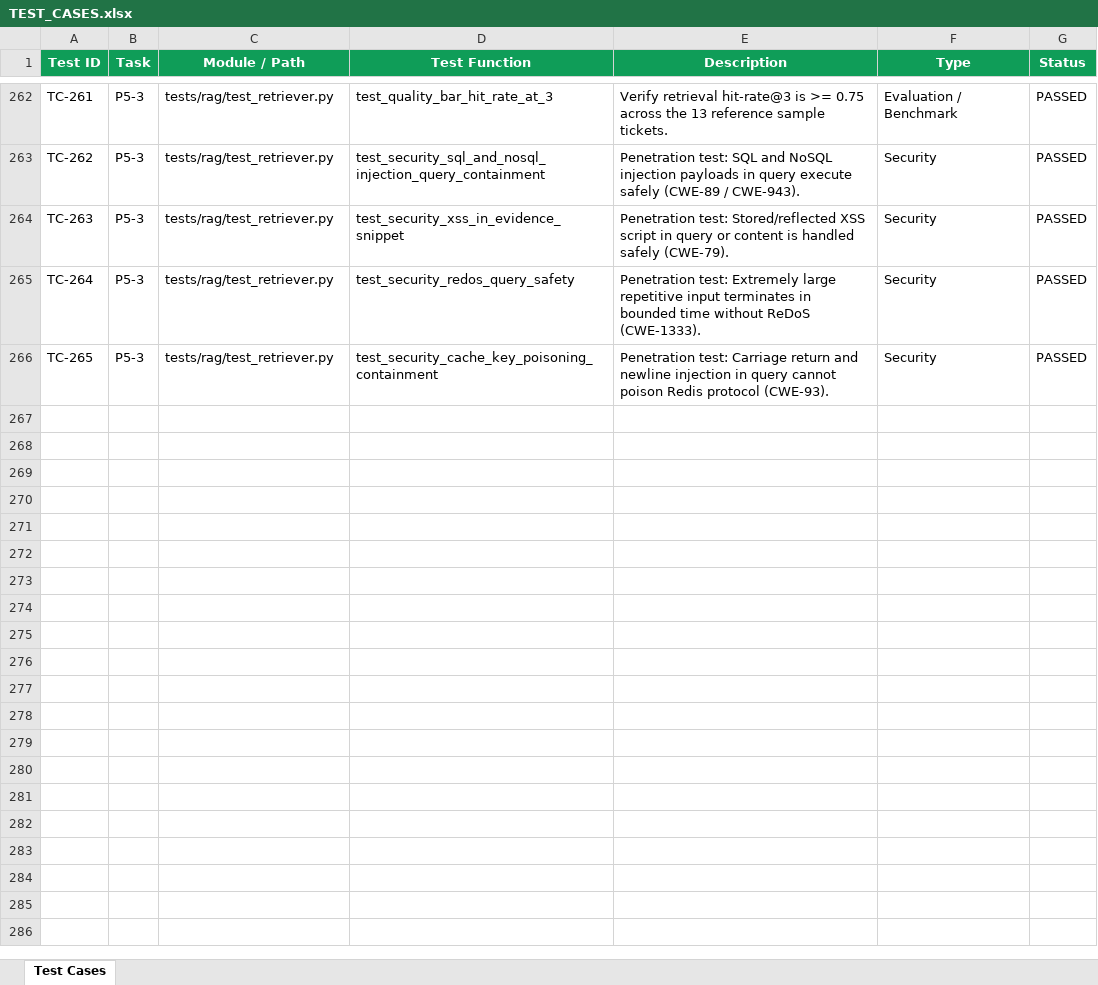
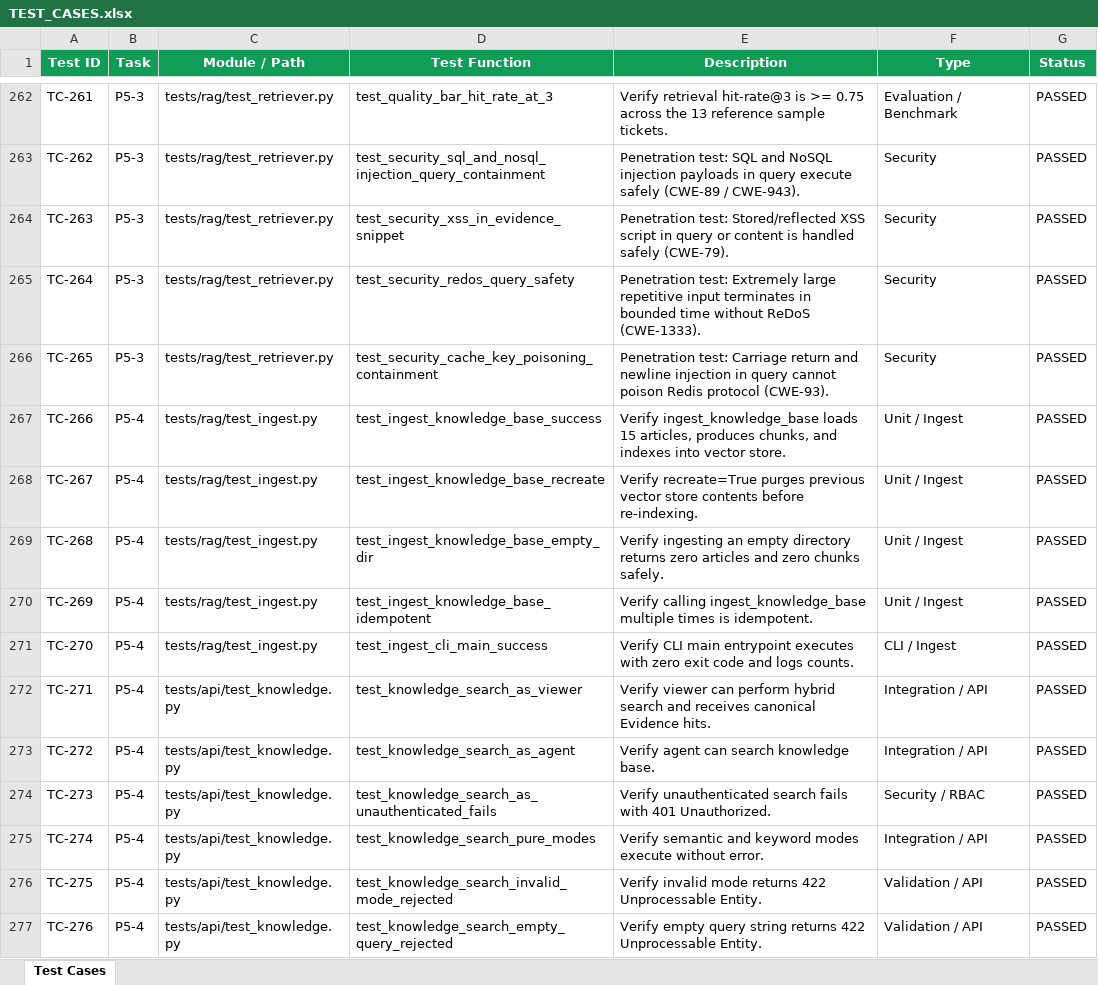
Before and after one commit to lokesh-repaka/CloudDesk, an Excel workbook: docs/TEST_CASES.xlsx, sheet Test Cases, drawn as a sheet; only a part is shown, gaps mark what is left out; values as stored, in another font and other column widths than the file's, no borders; the diff covers the shown part only; the diff names each change by its address in the sheet, - before the commit and + after, or states it on an @@ line.

Commit message:
feat(rag): implement ingest command and knowledge api (P5-4)

```diff
--- a/docs/TEST_CASES.xlsx (sheet Test Cases)
+++ b/docs/TEST_CASES.xlsx (sheet Test Cases)
+row 267: TC-266 | P5-4 | tests/rag/test_ingest.py | test_ingest_knowledge_base_success | Verify ingest_knowledge_base loads 15 articles, produces chunks, and indexes into vector store. | Unit / Ingest | PASSED
+row 268: TC-267 | P5-4 | tests/rag/test_ingest.py | test_ingest_knowledge_base_recreate | Verify recreate=True purges previous vector store contents before re-indexing. | Unit / Ingest | PASSED
+row 269: TC-268 | P5-4 | tests/rag/test_ingest.py | test_ingest_knowledge_base_empty_dir | Verify ingesting an empty directory returns zero articles and zero chunks safely. | Unit / Ingest | PASSED
+row 270: TC-269 | P5-4 | tests/rag/test_ingest.py | test_ingest_knowledge_base_idempotent | Verify calling ingest_knowledge_base multiple times is idempotent. | Unit / Ingest | PASSED
+row 271: TC-270 | P5-4 | tests/rag/test_ingest.py | test_ingest_cli_main_success | Verify CLI main entrypoint executes with zero exit code and logs counts. | CLI / Ingest | PASSED
+row 272: TC-271 | P5-4 | tests/api/test_knowledge.py | test_knowledge_search_as_viewer | Verify viewer can perform hybrid search and receives canonical Evidence hits. | Integration / API | PASSED
+row 273: TC-272 | P5-4 | tests/api/test_knowledge.py | test_knowledge_search_as_agent | Verify agent can search knowledge base. | Integration / API | PASSED
+row 274: TC-273 | P5-4 | tests/api/test_knowledge.py | test_knowledge_search_as_unauthenticated_fails | Verify unauthenticated search fails with 401 Unauthorized. | Security / RBAC | PASSED
+row 275: TC-274 | P5-4 | tests/api/test_knowledge.py | test_knowledge_search_pure_modes | Verify semantic and keyword modes execute without error. | Integration / API | PASSED
+row 276: TC-275 | P5-4 | tests/api/test_knowledge.py | test_knowledge_search_invalid_mode_rejected | Verify invalid mode returns 422 Unprocessable Entity. | Validation / API | PASSED
+row 277: TC-276 | P5-4 | tests/api/test_knowledge.py | test_knowledge_search_empty_query_rejected | Verify empty query string returns 422 Unprocessable Entity. | Validation / API | PASSED
```
Also changed, not shown: 11 added rows elsewhere in this sheet, docs/SECURITY_VULNERABILITIES.xlsx, 14 other files.
